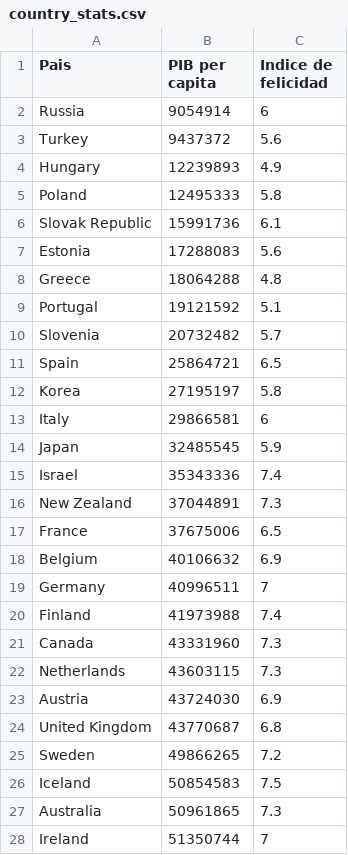
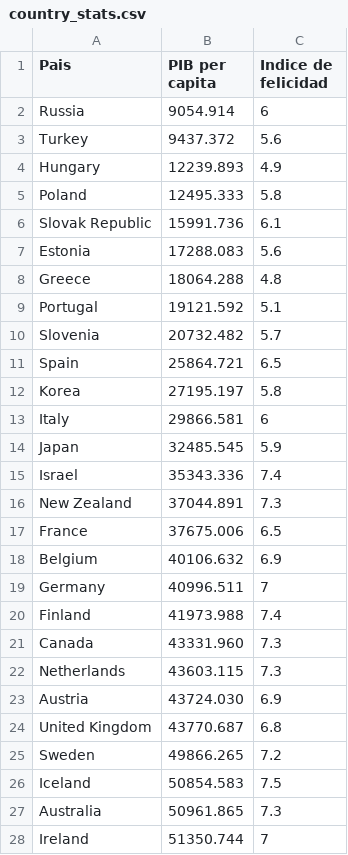
Before and after one commit to joshitobuba/Inteligencia-Artificial, a CSV file: MODULO_4/country_stats.csv, drawn as a sheet; only a part is shown; the diff covers the shown part only.

Commit message:
Add files via upload
Actualizado archivo country_stats.csv

```diff
--- a/MODULO_4/country_stats.csv
+++ b/MODULO_4/country_stats.csv
@@ -1,28 +1,28 @@
 Pais,PIB per capita,Indice de felicidad
-Russia,9054914,6
-Turkey,9437372,5.6
-Hungary,12239893,4.9
-Poland,12495333,5.8
-Slovak Republic,15991736,6.1
-Estonia,17288083,5.6
-Greece,18064288,4.8
-Portugal,19121592,5.1
-Slovenia,20732482,5.7
-Spain,25864721,6.5
-Korea,27195197,5.8
-Italy,29866581,6
-Japan,32485545,5.9
-Israel,35343336,7.4
-New Zealand,37044891,7.3
-France,37675006,6.5
-Belgium,40106632,6.9
-Germany,40996511,7
-Finland,41973988,7.4
-Canada,43331960,7.3
-Netherlands,43603115,7.3
-Austria,43724030,6.9
-United Kingdom,43770687,6.8
-Sweden,49866265,7.2
-Iceland,50854583,7.5
-Australia,50961865,7.3
-Ireland,51350744,7
+Russia,9054.914,6
+Turkey,9437.372,5.6
+Hungary,12239.893,4.9
+Poland,12495.333,5.8
+Slovak Republic,15991.736,6.1
+Estonia,17288.083,5.6
+Greece,18064.288,4.8
+Portugal,19121.592,5.1
+Slovenia,20732.482,5.7
+Spain,25864.721,6.5
+Korea,27195.197,5.8
+Italy,29866.581,6
+Japan,32485.545,5.9
+Israel,35343.336,7.4
+New Zealand,37044.891,7.3
+France,37675.006,6.5
+Belgium,40106.632,6.9
+Germany,40996.511,7
+Finland,41973.988,7.4
+Canada,43331.960,7.3
+Netherlands,43603.115,7.3
+Austria,43724.030,6.9
+United Kingdom,43770.687,6.8
+Sweden,49866.265,7.2
+Iceland,50854.583,7.5
+Australia,50961.865,7.3
+Ireland,51350.744,7
```
Also changed, not shown: 2 edited cells elsewhere in this file.
